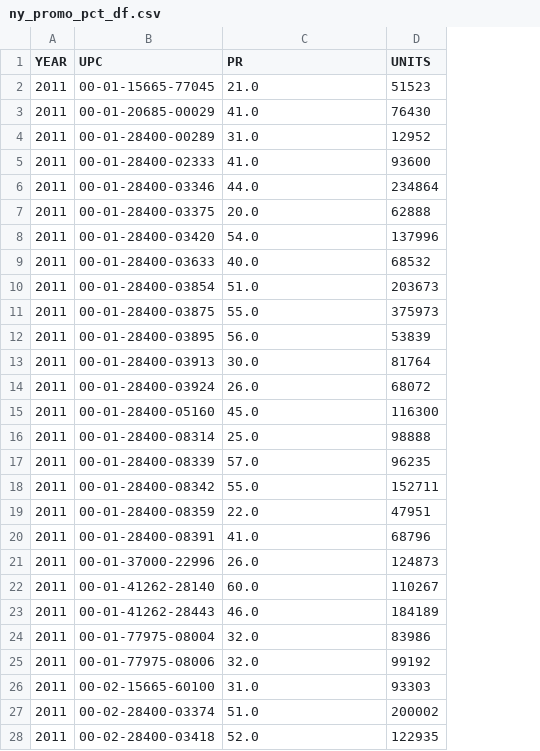
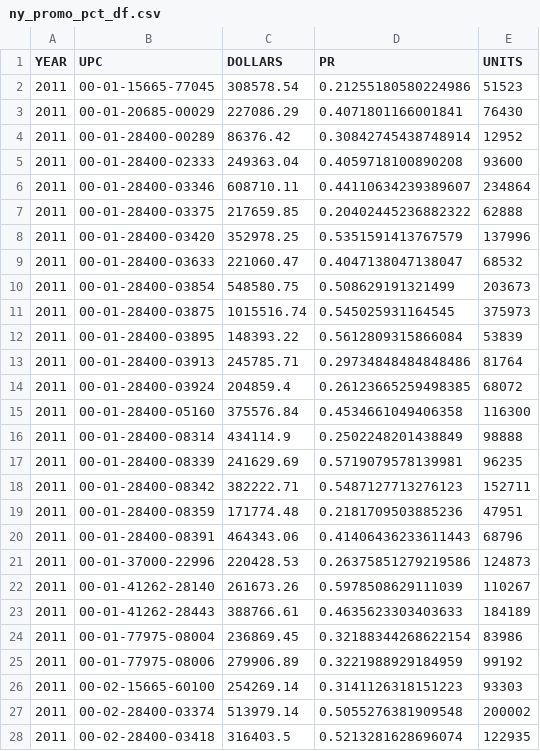
Before and after one commit to mistermakc/big-data-kpis, a CSV file: data/output/ny_promo_pct_df.csv, drawn as a sheet; only a part is shown; addresses are those after the commit; the diff covers the shown part only; the diff names each change by its address in the sheet, - before the commit and + after, or states it on an @@ line.

```diff
--- a/data/output/ny_promo_pct_df.csv
+++ b/data/output/ny_promo_pct_df.csv
+column C (DOLLARS), rows 2-28: 308578.54 | 227086.29 | 86376.42 | 249363.04 | 608710.11 | 217659.85 | 352978.25 | 221060.47 | 548580.75 | 1015516.74 | 148393.22 | 245785.71 | 204859.4 | 375576.84 | 434114.9 | 241629.69 | 382222.71 | 171774.48 | 464343.06 | 220428.53 | 261673.26 | 388766.61 | 236869.45 | 279906.89 | 254269.14 | 513979.14 | 316403.5
-D2 (PR): 21.0
+D2 (PR): 0.21255180580224986
-D3 (PR): 41.0
+D3 (PR): 0.4071801166001841
-D4 (PR): 31.0
+D4 (PR): 0.30842745438748914
-D5 (PR): 41.0
+D5 (PR): 0.4059718100890208
-D6 (PR): 44.0
+D6 (PR): 0.44110634239389607
-D7 (PR): 20.0
+D7 (PR): 0.20402445236882322
-D8 (PR): 54.0
+D8 (PR): 0.5351591413767579
-D9 (PR): 40.0
+D9 (PR): 0.4047138047138047
-D10 (PR): 51.0
+D10 (PR): 0.508629191321499
-D11 (PR): 55.0
+D11 (PR): 0.545025931164545
-D12 (PR): 56.0
+D12 (PR): 0.5612809315866084
-D13 (PR): 30.0
+D13 (PR): 0.29734848484848486
-D14 (PR): 26.0
+D14 (PR): 0.26123665259498385
-D15 (PR): 45.0
+D15 (PR): 0.4534661049406358
-D16 (PR): 25.0
+D16 (PR): 0.2502248201438849
-D17 (PR): 57.0
+D17 (PR): 0.5719079578139981
-D18 (PR): 55.0
+D18 (PR): 0.5487127713276123
-D19 (PR): 22.0
+D19 (PR): 0.2181709503885236
-D20 (PR): 41.0
+D20 (PR): 0.41406436233611443
-D21 (PR): 26.0
+D21 (PR): 0.26375851279219586
-D22 (PR): 60.0
+D22 (PR): 0.5978508629111039
-D23 (PR): 46.0
+D23 (PR): 0.4635623303403633
-D24 (PR): 32.0
+D24 (PR): 0.32188344268622154
-D25 (PR): 32.0
+D25 (PR): 0.3221988929184959
-D26 (PR): 31.0
+D26 (PR): 0.3141126318151223
-D27 (PR): 51.0
+D27 (PR): 0.5055276381909548
-D28 (PR): 52.0
+D28 (PR): 0.5213281628696074
```
Also changed, not shown: 51 edited cells elsewhere in this file, 2 other files.
